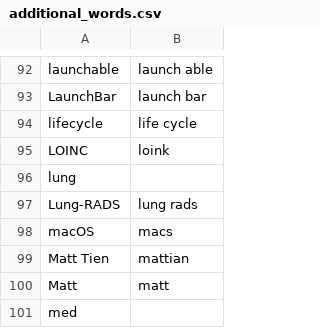
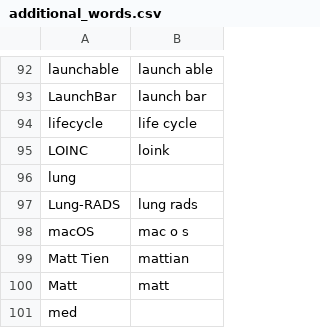
Before and after one commit to nriley/talon_community, a CSV file: settings/additional_words.csv, drawn as a sheet; only a part is shown, gaps mark what is left out.

Commit message:
Fix macOS being recognized when I mean to say "Mac".

```diff
--- a/settings/additional_words.csv
+++ b/settings/additional_words.csv
@@ -97,3 +97,3 @@ lung
 Lung-RADS,lung rads
-macOS,macs
+macOS,mac o s
 Matt Tien,mattian
```
